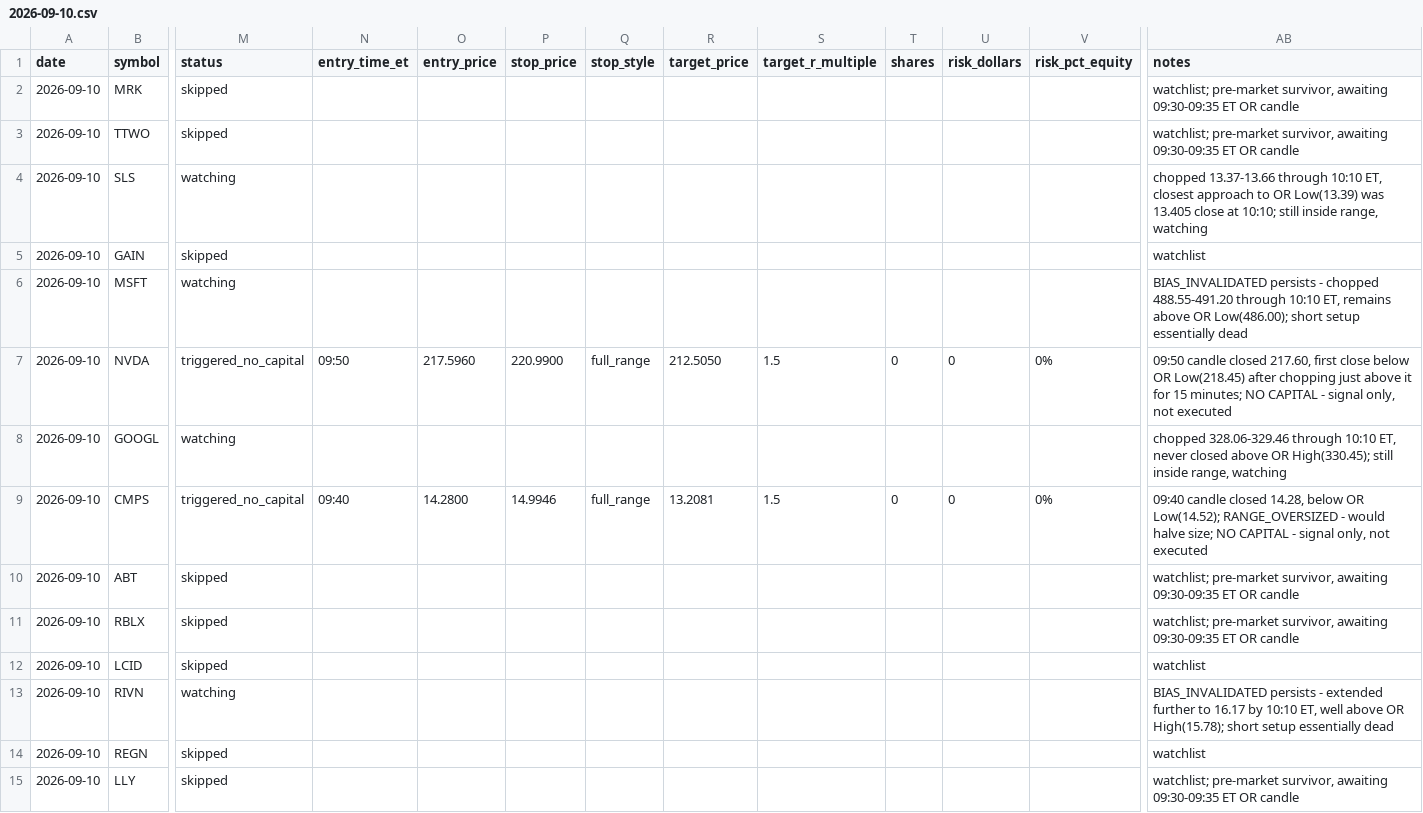
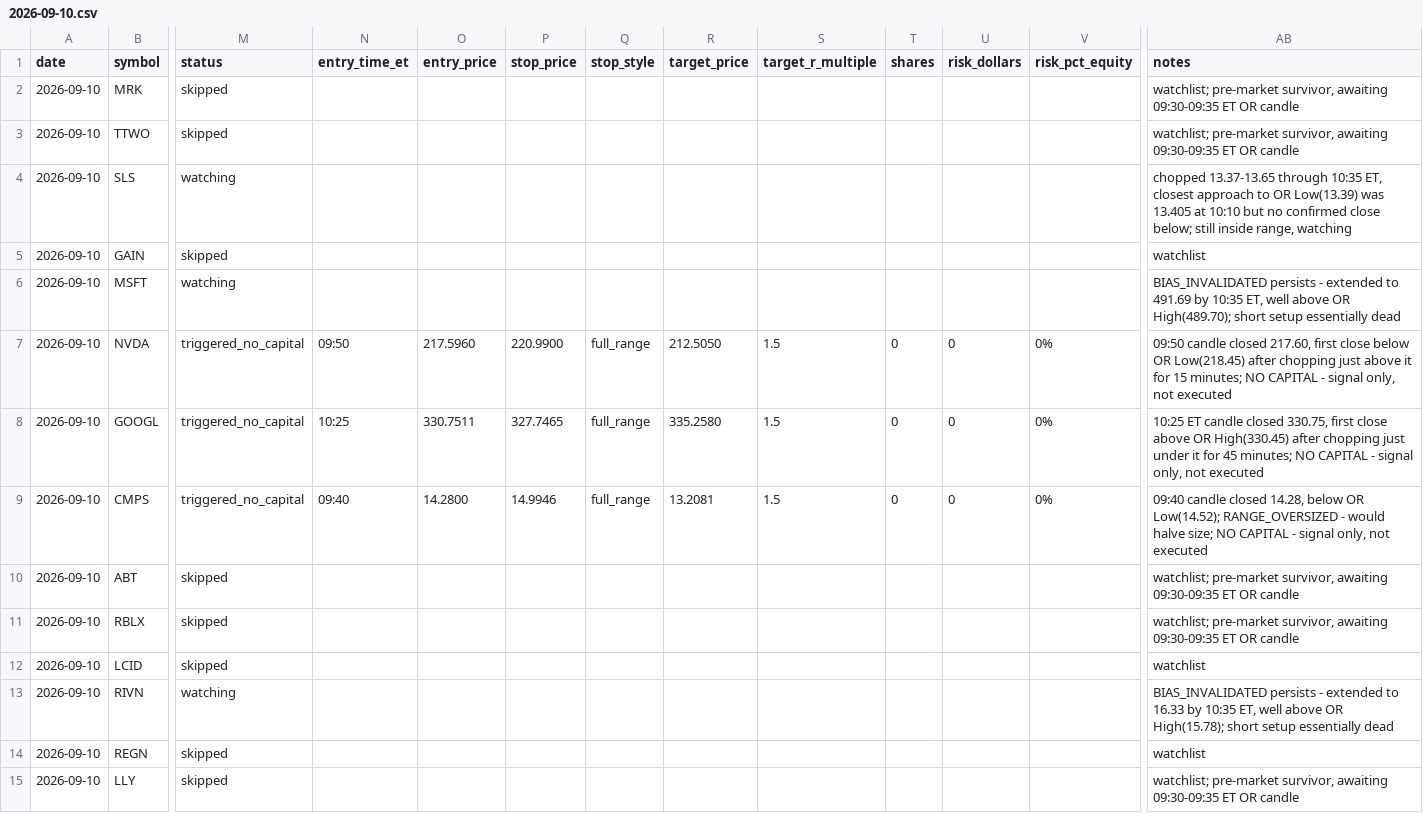
Before and after one commit to ssb0004-byte/trading, a CSV file: logs/trades/2026-09-10.csv, drawn as a sheet; only a part is shown, gaps mark what is left out; the diff covers the shown part only; the diff names each change by its address in the sheet, - before the commit and + after, or states it on an @@ line.

```diff
--- a/logs/trades/2026-09-10.csv
+++ b/logs/trades/2026-09-10.csv
-AB4 (notes): chopped 13.37-13.66 through 10:10 ET, closest approach to OR Low(13.39) was 13.405 close at 10:10; still inside…
+AB4 (notes): chopped 13.37-13.65 through 10:35 ET, closest approach to OR Low(13.39) was 13.405 at 10:10 but no confirmed close below; still inside…
-AB6 (notes): …persists - chopped 488.55-491.20 through 10:10 ET, remains above OR Low(486.00); short setup…
+AB6 (notes): …persists - extended to 491.69 by 10:35 ET, well above OR High(489.70); short setup…
-M8 (status): watching
+M8 (status): triggered_no_capital
-N8 (entry_time_et): (empty)
+N8 (entry_time_et): 10:25
-O8 (entry_price): (empty)
+O8 (entry_price): 330.7511
-P8 (stop_price): (empty)
+P8 (stop_price): 327.7465
-Q8 (stop_style): (empty)
+Q8 (stop_style): full_range
-R8 (target_price): (empty)
+R8 (target_price): 335.2580
-S8 (target_r_multiple): (empty)
+S8 (target_r_multiple): 1.5
-T8 (shares): (empty)
+T8 (shares): 0
-U8 (risk_dollars): (empty)
+U8 (risk_dollars): 0
-V8 (risk_pct_equity): (empty)
+V8 (risk_pct_equity): 0%
-AB8 (notes): chopped 328.06-329.46 through 10:10 ET, never closed above OR High(330.45); still inside range, watching
+AB8 (notes): 10:25 ET candle closed 330.75, first close above OR High(330.45) after chopping just under it for 45 minutes; NO CAPITAL - signal only, not executed
-AB13 (notes): …- extended further to 16.17 by 10:10 ET, well…
+AB13 (notes): …- extended to 16.33 by 10:35 ET, well…
```
Also changed, not shown: 13 edited cells elsewhere in this file.
